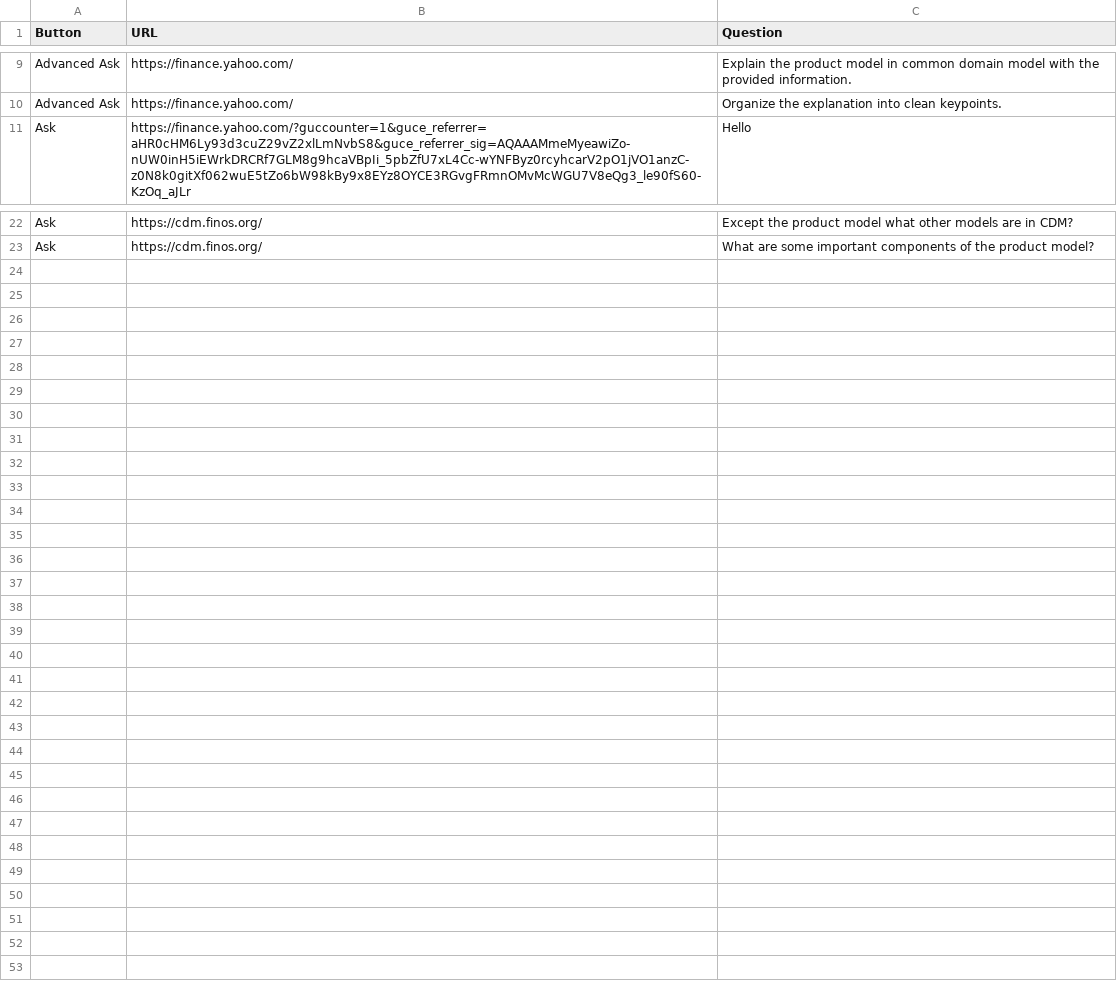
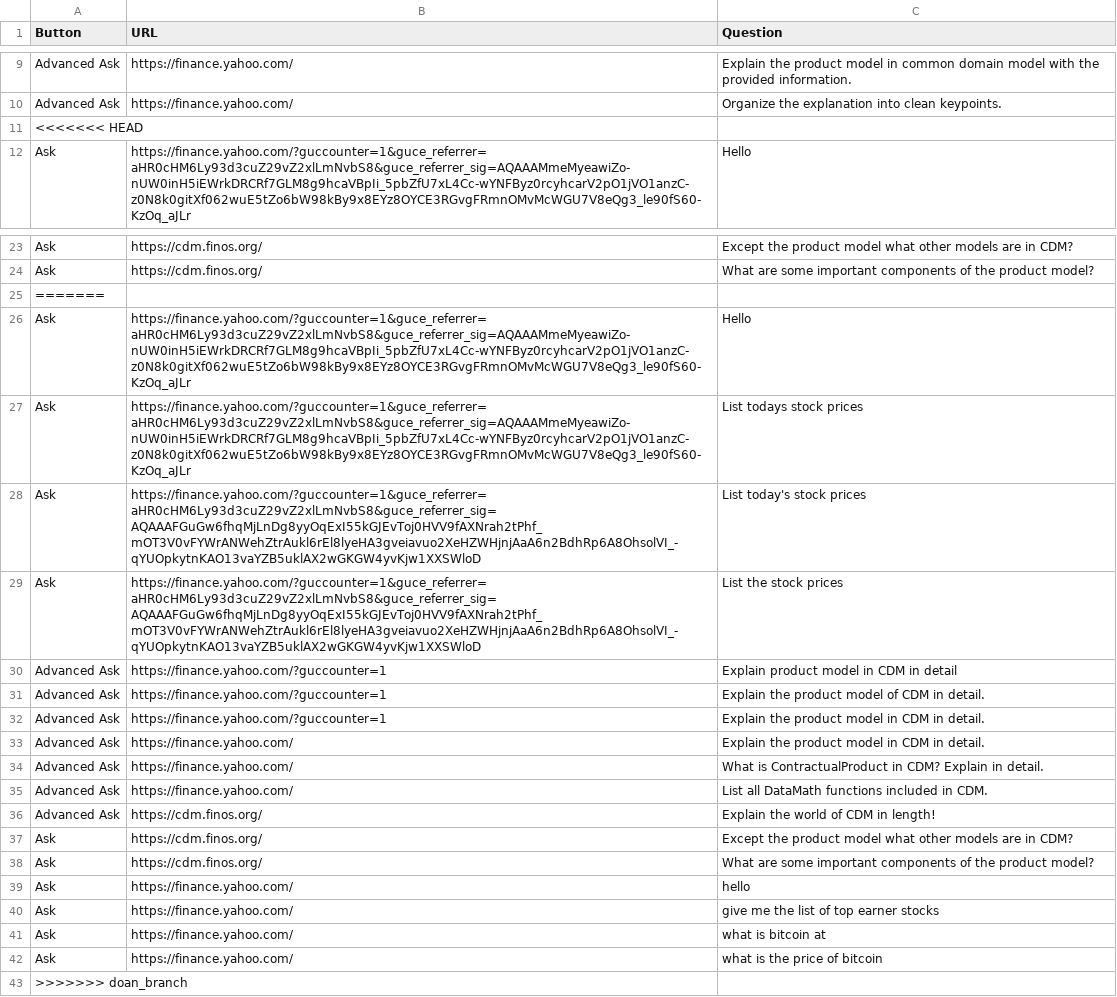
Before and after one commit to FlyM1ss/FinGPT_for_RCOS, a CSV file: ChatBot-Fin/chat_server/chat_server_app/questionLog.csv, drawn as a sheet; only a part is shown, gaps mark what is left out; the diff names each change by its address in the sheet, - before the commit and + after, or states it on an @@ line.

```diff
--- a/ChatBot-Fin/chat_server/chat_server_app/questionLog.csv
+++ b/ChatBot-Fin/chat_server/chat_server_app/questionLog.csv
+row 11: <<<<<<< HEAD
+row 25: =======
+row 26: Ask | https://finance.yahoo.com/?guccounter=1&guce_referrer=aHR0cHM6Ly93d3cuZ29vZ2xlLmNvbS8&guce_referrer_sig=AQAAAMmeMyeawiZo-nUW0inH5iEWrkDRCRf7GLM8g9hcaVBpIi_5pbZfU7xL4Cc-wYNFByz0rcyhcarV2pO1jVO1anzC-z0N8k0gitXf062wuE5tZo6bW98kBy9x8EYz8OYCE3RGvgFRmnOMvMcWGU7V8eQg3_le90fS60-KzOq_aJLr | Hello
+row 27: Ask | https://finance.yahoo.com/?guccounter=1&guce_referrer=aHR0cHM6Ly93d3cuZ29vZ2xlLmNvbS8&guce_referrer_sig=AQAAAMmeMyeawiZo-nUW0inH5iEWrkDRCRf7GLM8g9hcaVBpIi_5pbZfU7xL4Cc-wYNFByz0rcyhcarV2pO1jVO1anzC-z0N8k0gitXf062wuE5tZo6bW98kBy9x8EYz8OYCE3RGvgFRmnOMvMcWGU7V8eQg3_le90fS60-KzOq_aJLr | List todays stock prices
+row 28: Ask | https://finance.yahoo.com/?guccounter=1&guce_referrer=aHR0cHM6Ly93d3cuZ29vZ2xlLmNvbS8&guce_referrer_sig=AQAAAFGuGw6fhqMjLnDg8yyOqExI55kGJEvToj0HVV9fAXNrah2tPhf_mOT3V0vFYWrANWehZtrAukl6rEl8lyeHA3gveiavuo2XeHZWHjnjAaA6n2BdhRp6A8OhsolVI_-qYUOpkytnKAO13vaYZB5uklAX2wGKGW4yvKjw1XXSWloD | List today's stock prices
+row 29: Ask | https://finance.yahoo.com/?guccounter=1&guce_referrer=aHR0cHM6Ly93d3cuZ29vZ2xlLmNvbS8&guce_referrer_sig=AQAAAFGuGw6fhqMjLnDg8yyOqExI55kGJEvToj0HVV9fAXNrah2tPhf_mOT3V0vFYWrANWehZtrAukl6rEl8lyeHA3gveiavuo2XeHZWHjnjAaA6n2BdhRp6A8OhsolVI_-qYUOpkytnKAO13vaYZB5uklAX2wGKGW4yvKjw1XXSWloD | List the stock prices
+row 30: Advanced Ask | https://finance.yahoo.com/?guccounter=1 | Explain product model in CDM in detail
+row 31: Advanced Ask | https://finance.yahoo.com/?guccounter=1 | Explain the product model of CDM in detail.
+row 32: Advanced Ask | https://finance.yahoo.com/?guccounter=1 | Explain the product model in CDM in detail.
+row 33: Advanced Ask | https://finance.yahoo.com/ | Explain the product model in CDM in detail.
+row 34: Advanced Ask | https://finance.yahoo.com/ | What is ContractualProduct in CDM? Explain in detail.
+row 35: Advanced Ask | https://finance.yahoo.com/ | List all DataMath functions included in CDM.
+row 36: Advanced Ask | https://cdm.finos.org/ | Explain the world of CDM in length!
+row 37: Ask | https://cdm.finos.org/ | Except the product model what other models are in CDM?
+row 38: Ask | https://cdm.finos.org/ | What are some important components of the product model?
+row 39: Ask | https://finance.yahoo.com/ | hello
+row 40: Ask | https://finance.yahoo.com/ | give me the list of top earner stocks
+row 41: Ask | https://finance.yahoo.com/ | what is bitcoin at
+row 42: Ask | https://finance.yahoo.com/ | what is the price of bitcoin
+row 43: >>>>>>> doan_branch
```
Also changed, not shown: 11 other files.
